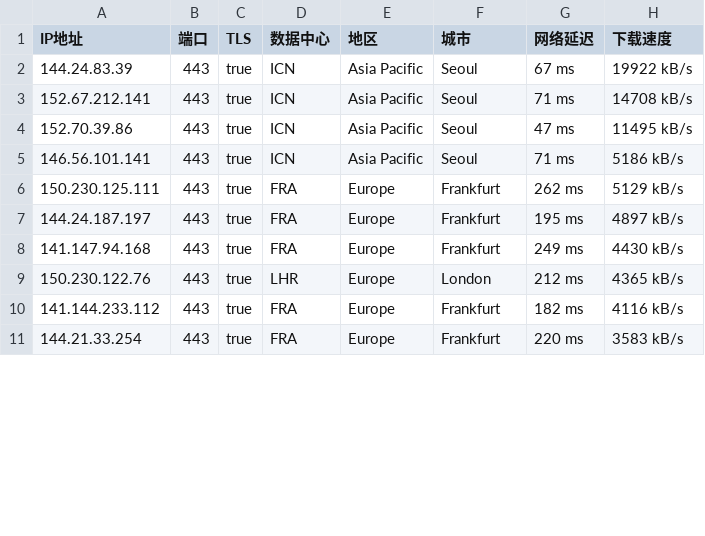
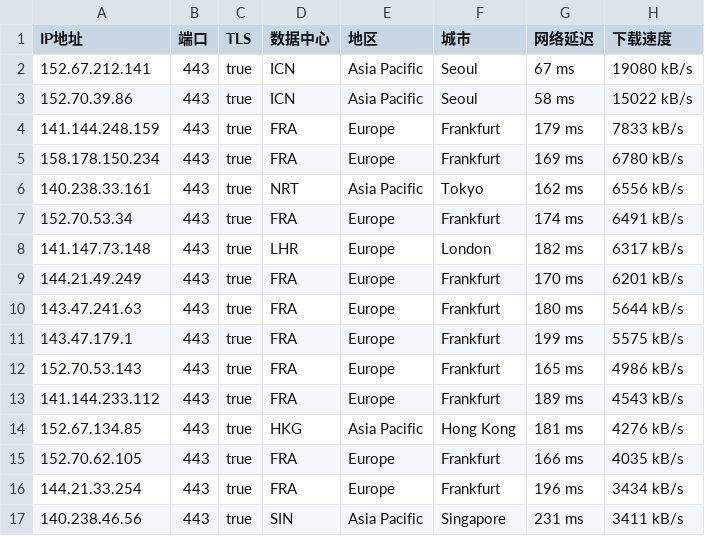
Before and after one commit to ailx1101/Cloudflare-IP-SpeedTest, a CSV file: ip.csv, drawn as a sheet; only a part is shown; the diff covers the shown part only.

Commit message:
update ip.csv

```diff
--- a/ip.csv
+++ b/ip.csv
@@ -1,11 +1,17 @@
 IP地址,端口,TLS,数据中心,地区,城市,网络延迟,下载速度
-144.24.83.39,443,true,ICN,Asia Pacific,Seoul,67 ms,19922 kB/s
-152.67.212.141,443,true,ICN,Asia Pacific,Seoul,71 ms,14708 kB/s
-152.70.39.86,443,true,ICN,Asia Pacific,Seoul,47 ms,11495 kB/s
-146.56.101.141,443,true,ICN,Asia Pacific,Seoul,71 ms,5186 kB/s
-150.230.125.111,443,true,FRA,Europe,Frankfurt,262 ms,5129 kB/s
-144.24.187.197,443,true,FRA,Europe,Frankfurt,195 ms,4897 kB/s
-141.147.94.168,443,true,FRA,Europe,Frankfurt,249 ms,4430 kB/s
-150.230.122.76,443,true,LHR,Europe,London,212 ms,4365 kB/s
-141.144.233.112,443,true,FRA,Europe,Frankfurt,182 ms,4116 kB/s
-144.21.33.254,443,true,FRA,Europe,Frankfurt,220 ms,3583 kB/s
+152.67.212.141,443,true,ICN,Asia Pacific,Seoul,67 ms,19080 kB/s
+152.70.39.86,443,true,ICN,Asia Pacific,Seoul,58 ms,15022 kB/s
+141.144.248.159,443,true,FRA,Europe,Frankfurt,179 ms,7833 kB/s
+158.178.150.234,443,true,FRA,Europe,Frankfurt,169 ms,6780 kB/s
+140.238.33.161,443,true,NRT,Asia Pacific,Tokyo,162 ms,6556 kB/s
+152.70.53.34,443,true,FRA,Europe,Frankfurt,174 ms,6491 kB/s
+141.147.73.148,443,true,LHR,Europe,London,182 ms,6317 kB/s
+144.21.49.249,443,true,FRA,Europe,Frankfurt,170 ms,6201 kB/s
+143.47.241.63,443,true,FRA,Europe,Frankfurt,180 ms,5644 kB/s
+143.47.179.1,443,true,FRA,Europe,Frankfurt,199 ms,5575 kB/s
+152.70.53.143,443,true,FRA,Europe,Frankfurt,165 ms,4986 kB/s
+141.144.233.112,443,true,FRA,Europe,Frankfurt,189 ms,4543 kB/s
+152.67.134.85,443,true,HKG,Asia Pacific,Hong Kong,181 ms,4276 kB/s
+152.70.62.105,443,true,FRA,Europe,Frankfurt,166 ms,4035 kB/s
+144.21.33.254,443,true,FRA,Europe,Frankfurt,196 ms,3434 kB/s
+140.238.46.56,443,true,SIN,Asia Pacific,Singapore,231 ms,3411 kB/s
```
Also changed, not shown: 5 added rows, 5 removed rows and 15 edited cells elsewhere in this file.
